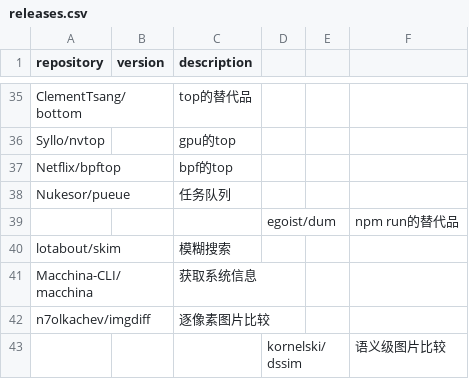
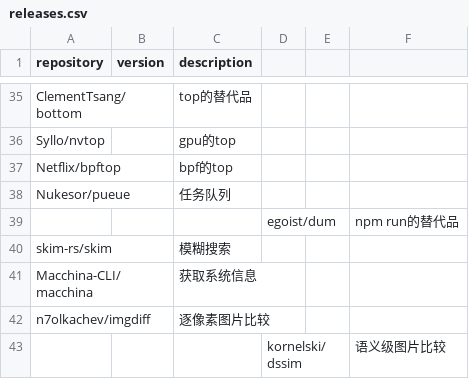
Before and after one commit to Bit0r/fish-config, a CSV file: pkglist/releases.csv, drawn as a sheet; only a part is shown, gaps mark what is left out.

Commit message:
feat: 更新 Ruff 配置，调整格式化选项并添加新导入规则；修改 fish 脚本以安全设置 sudo 命令；修正 releases.csv 中的包名

```diff
--- a/pkglist/releases.csv
+++ b/pkglist/releases.csv
@@ -39,3 +39,3 @@ Nukesor/pueue,,任务队列
 ,,,egoist/dum,,npm run的替代品
-lotabout/skim,,模糊搜索
+skim-rs/skim,,模糊搜索
 Macchina-CLI/macchina,,获取系统信息
```
Also changed, not shown: 2 other files.
